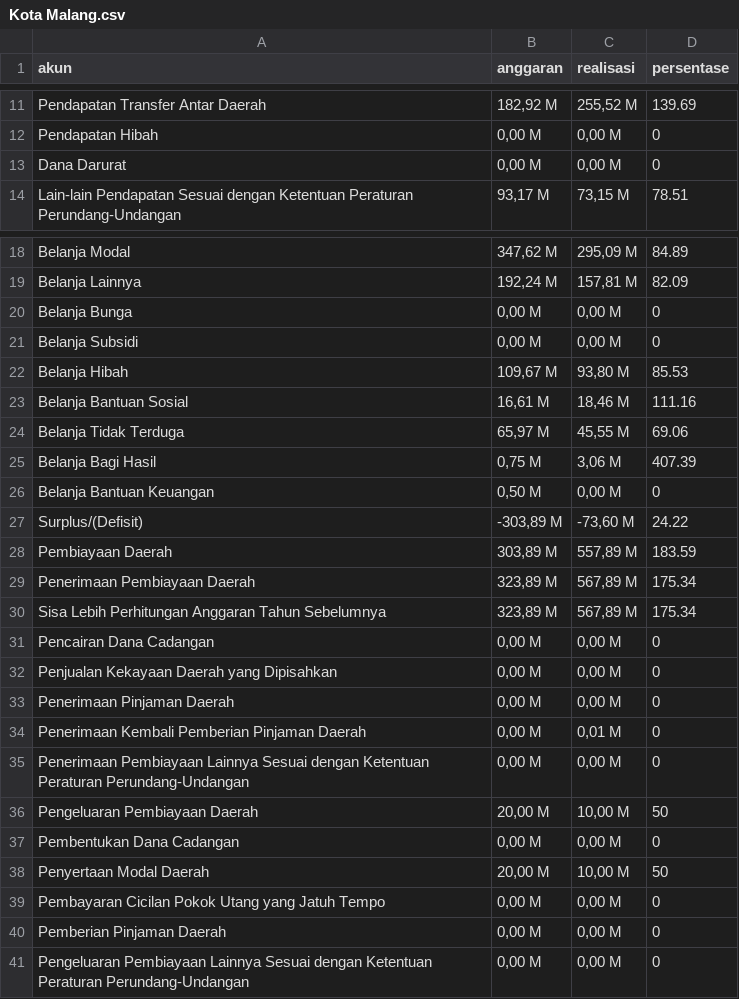
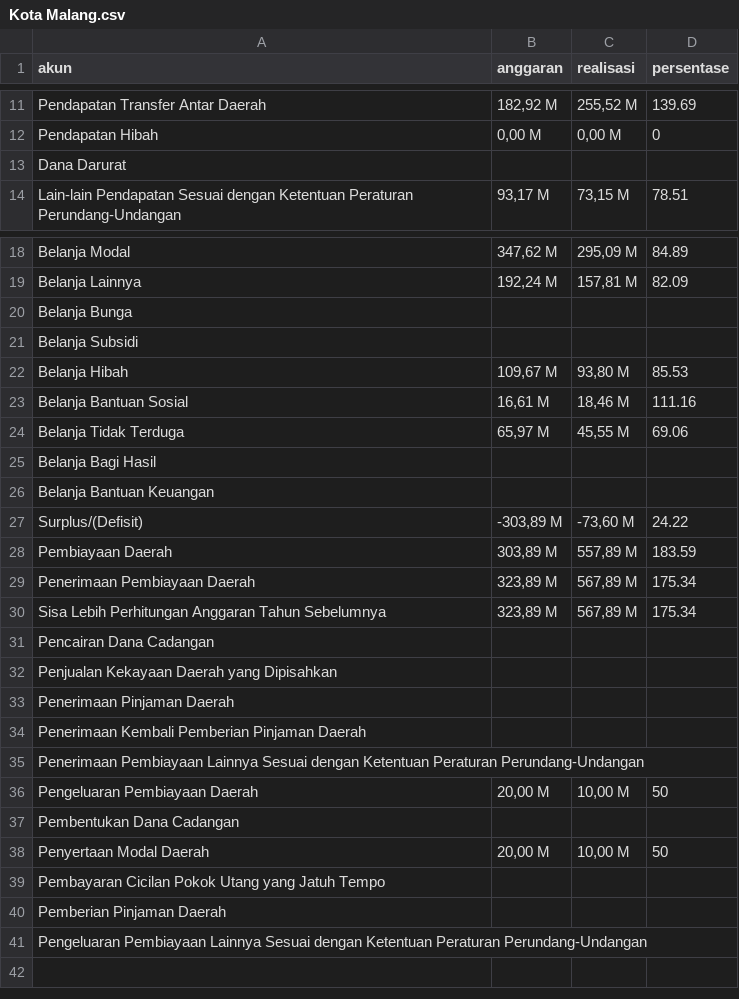
Before and after one commit to hilmanpr21/CASA0006_DSSS_fiscal-decentralization, a CSV file: apbd_2021/Kota Malang.csv, drawn as a sheet; only a part is shown, gaps mark what is left out; the diff names each change by its address in the sheet, - before the commit and + after, or states it on an @@ line.

Commit message:
clean dataset

```diff
--- a/apbd_2021/Kota Malang.csv
+++ b/apbd_2021/Kota Malang.csv
-B13 (anggaran): 0,00 M
+B13 (anggaran): (empty)
-C13 (realisasi): 0,00 M
+C13 (realisasi): (empty)
-D13 (persentase): 0
+D13 (persentase): (empty)
-B20:B21 (anggaran): 0,00 M
+B20:B21 (anggaran): (empty)
-C20:C21 (realisasi): 0,00 M
+C20:C21 (realisasi): (empty)
-D20:D21 (persentase): 0
+D20:D21 (persentase): (empty)
-B25 (anggaran): 0,75 M
+B25 (anggaran): (empty)
-C25 (realisasi): 3,06 M
+C25 (realisasi): (empty)
-D25 (persentase): 407.39
+D25 (persentase): (empty)
-B26 (anggaran): 0,50 M
+B26 (anggaran): (empty)
-C26 (realisasi): 0,00 M
+C26 (realisasi): (empty)
-D26 (persentase): 0
+D26 (persentase): (empty)
-B31:B35 (anggaran): 0,00 M
+B31:B35 (anggaran): (empty)
-C31:C33 (realisasi): 0,00 M
+C31:C33 (realisasi): (empty)
-D31:D35 (persentase): 0
+D31:D35 (persentase): (empty)
-C34 (realisasi): 0,01 M
+C34 (realisasi): (empty)
-C35 (realisasi): 0,00 M
+C35 (realisasi): (empty)
-B37 (anggaran): 0,00 M
+B37 (anggaran): (empty)
-C37 (realisasi): 0,00 M
+C37 (realisasi): (empty)
-D37 (persentase): 0
+D37 (persentase): (empty)
-B39:B41 (anggaran): 0,00 M
+B39:B41 (anggaran): (empty)
-C39:C41 (realisasi): 0,00 M
+C39:C41 (realisasi): (empty)
-D39:D41 (persentase): 0
+D39:D41 (persentase): (empty)
```
Also changed, not shown: apbd_2021/Banyuwangi.csv, apbd_2021/Batu.csv, 13 other files.
